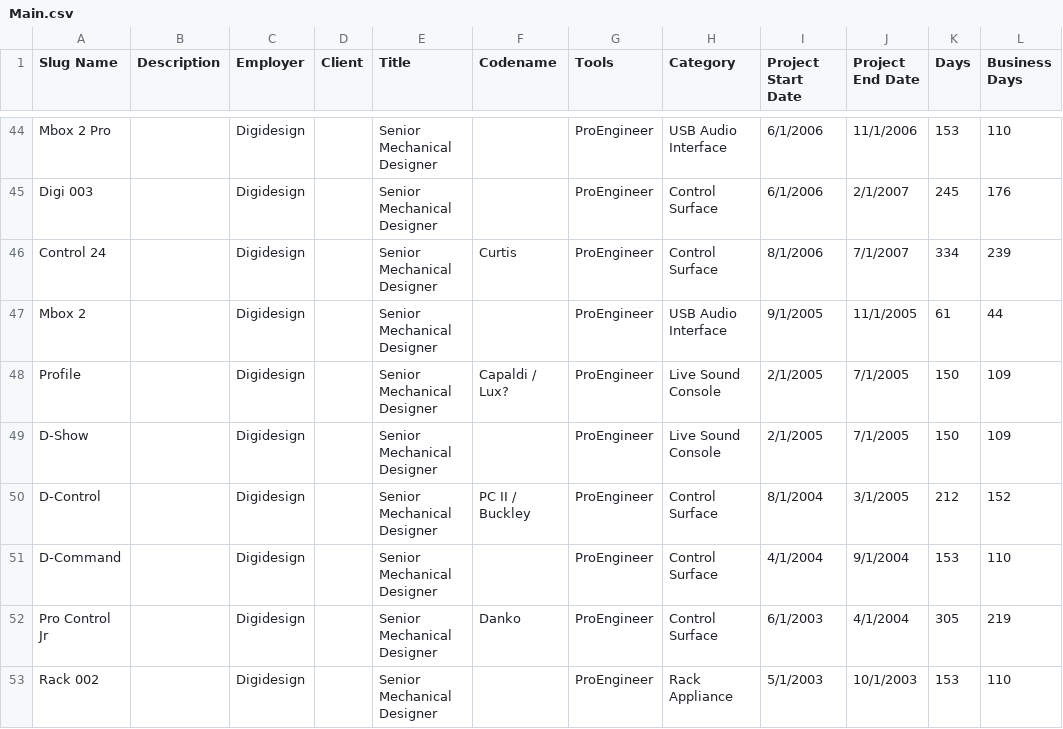
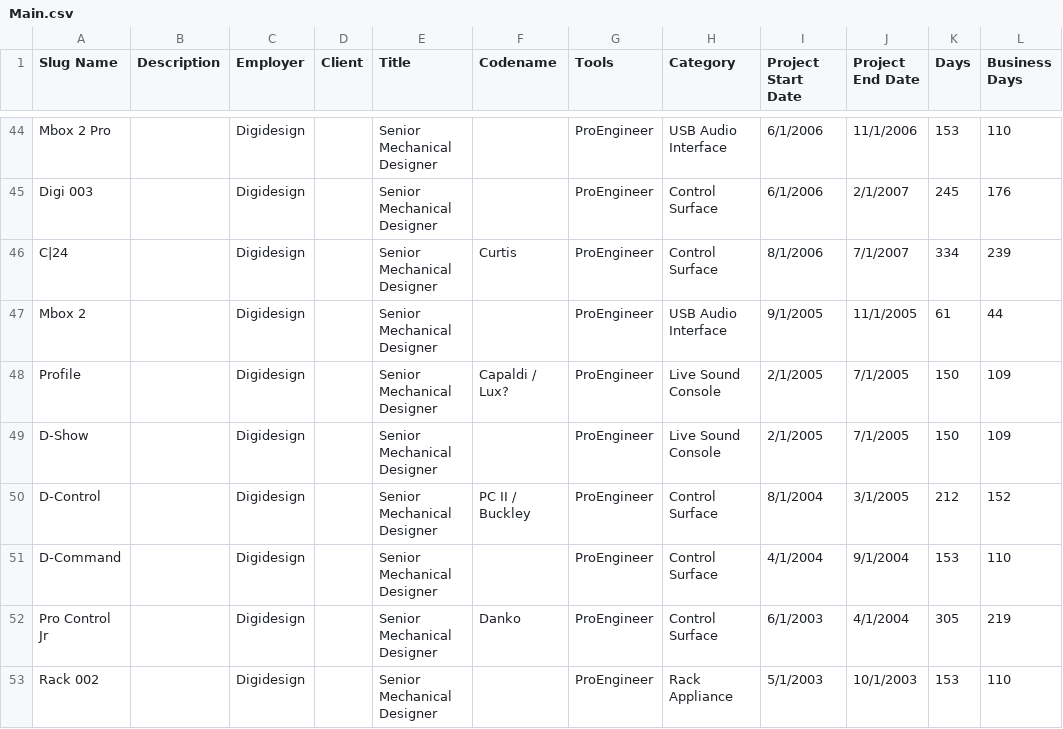
Before and after one commit to mechanistic-org/portfolio, a CSV file: data_source/Main.csv, drawn as a sheet; only a part is shown, gaps mark what is left out; the diff names each change by its address in the sheet, - before the commit and + after, or states it on an @@ line.

Commit message:
feat: Add new project pages, associated image and SVG assets, and UI components.

```diff
--- a/data_source/Main.csv
+++ b/data_source/Main.csv
-A46 (Slug Name): Control 24
+A46 (Slug Name): C|24
```
Also changed, not shown: 50 other files.
